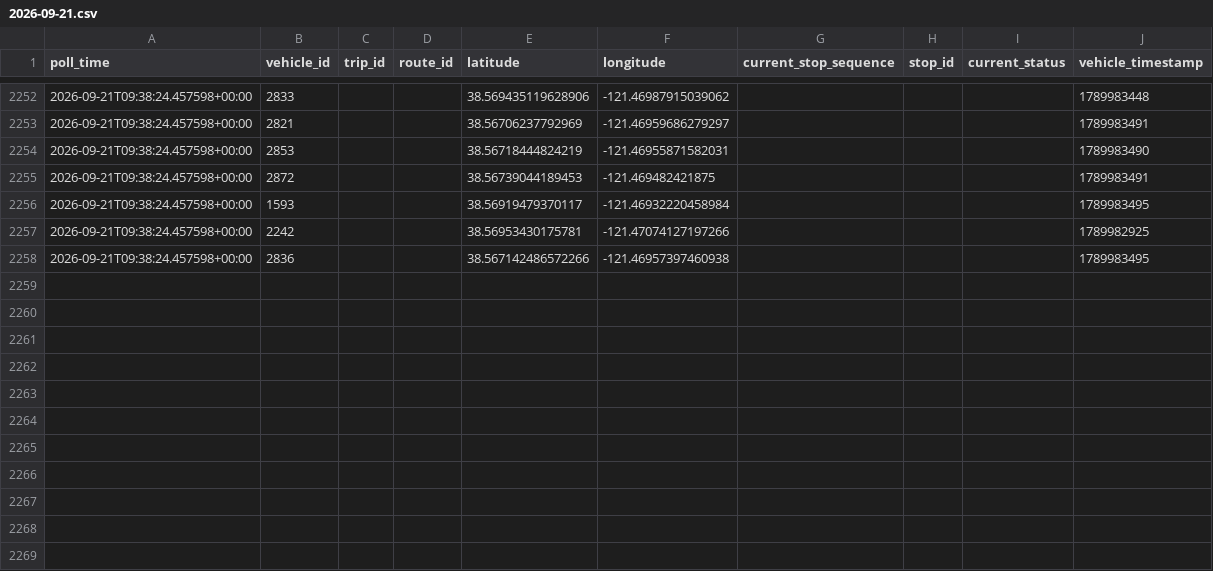
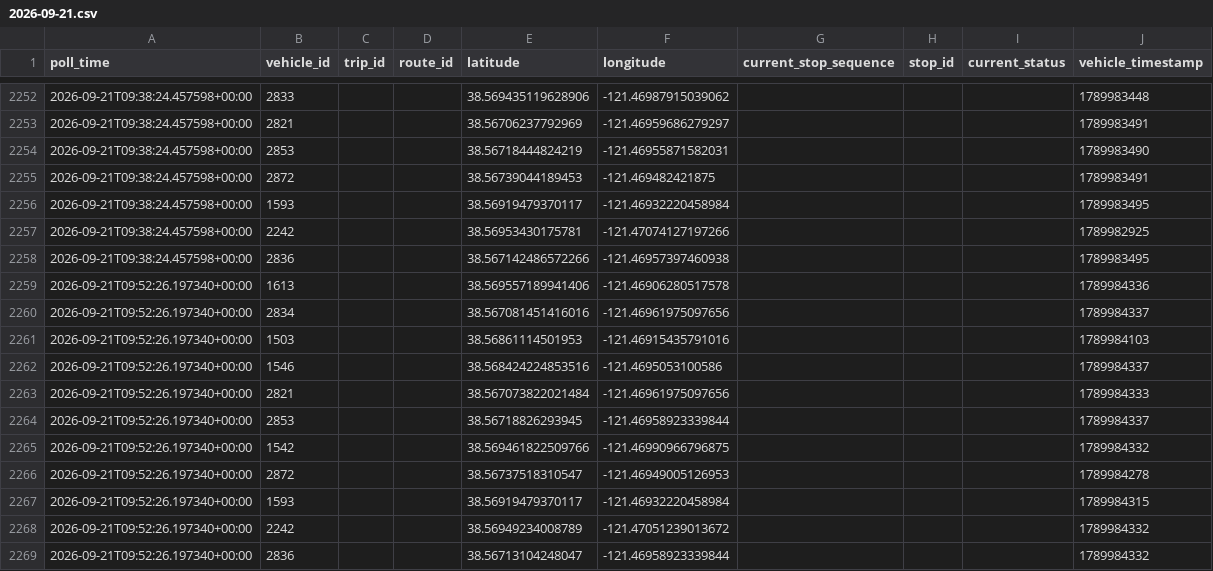
Before and after one commit to lukeruiz-23/sacRT-lightrail, a CSV file: data/raw/vehicle_positions/2026-09-21.csv, drawn as a sheet; only a part is shown, gaps mark what is left out; the diff names each change by its address in the sheet, - before the commit and + after, or states it on an @@ line.

```diff
--- a/data/raw/vehicle_positions/2026-09-21.csv
+++ b/data/raw/vehicle_positions/2026-09-21.csv
+row 2259: 2026-09-21T09:52:26.197340+00:00 | 1613 |  |  | 38.569557189941406 | -121.46906280517578 |  |  |  | 1789984336
+row 2260: 2026-09-21T09:52:26.197340+00:00 | 2834 |  |  | 38.567081451416016 | -121.46961975097656 |  |  |  | 1789984337
+row 2261: 2026-09-21T09:52:26.197340+00:00 | 1503 |  |  | 38.56861114501953 | -121.46915435791016 |  |  |  | 1789984103
+row 2262: 2026-09-21T09:52:26.197340+00:00 | 1546 |  |  | 38.568424224853516 | -121.4695053100586 |  |  |  | 1789984337
+row 2263: 2026-09-21T09:52:26.197340+00:00 | 2821 |  |  | 38.567073822021484 | -121.46961975097656 |  |  |  | 1789984333
+row 2264: 2026-09-21T09:52:26.197340+00:00 | 2853 |  |  | 38.56718826293945 | -121.46958923339844 |  |  |  | 1789984337
+row 2265: 2026-09-21T09:52:26.197340+00:00 | 1542 |  |  | 38.569461822509766 | -121.46990966796875 |  |  |  | 1789984332
+row 2266: 2026-09-21T09:52:26.197340+00:00 | 2872 |  |  | 38.56737518310547 | -121.46949005126953 |  |  |  | 1789984278
+row 2267: 2026-09-21T09:52:26.197340+00:00 | 1593 |  |  | 38.56919479370117 | -121.46932220458984 |  |  |  | 1789984315
+row 2268: 2026-09-21T09:52:26.197340+00:00 | 2242 |  |  | 38.56949234008789 | -121.47051239013672 |  |  |  | 1789984332
+row 2269: 2026-09-21T09:52:26.197340+00:00 | 2836 |  |  | 38.56713104248047 | -121.46958923339844 |  |  |  | 1789984332
```
